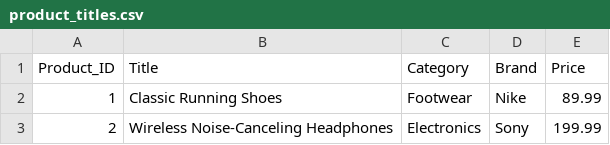
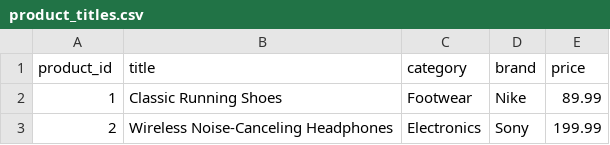
Before and after one commit to vansh-harkut-jiva/product_recommendation_system, a CSV file: api/product_titles.csv, drawn as a sheet; only a part is shown; removed rows and columns are numbered as before the commit, all else as after; the diff names each change by its address in the sheet, - before the commit and + after, or states it on an @@ line.

```diff
--- a/api/product_titles.csv
+++ b/api/product_titles.csv
-row 1: Product_ID | Title | Category | Brand | Price
+row 1: product_id | title | category | brand | price
```
Also changed, not shown: api/sample_ubcf_dataset.csv, 2 other files.
